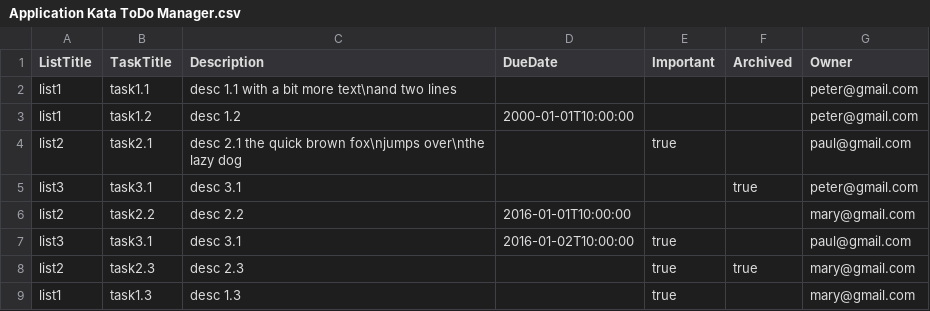
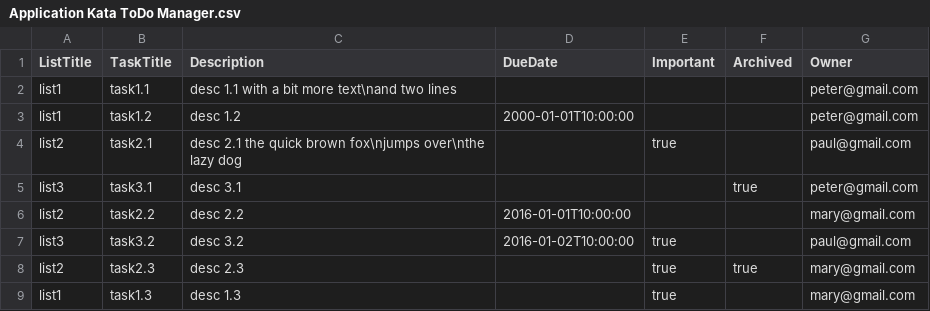
Before and after one commit to ralfw/todoapp, a CSV file: doc/Application Kata ToDo Manager.csv, drawn as a sheet.

Commit message:
corrected sample data

```diff
--- a/doc/Application Kata ToDo Manager.csv
+++ b/doc/Application Kata ToDo Manager.csv
@@ -6,3 +6,3 @@ list3;task3.1;desc 3.1;;;true;peter@gmail.com
 list2;task2.2;desc 2.2;2016-01-01T10:00:00;;;mary@gmail.com
-list3;task3.1;desc 3.1;2016-01-02T10:00:00;true;;paul@gmail.com
+list3;task3.2;desc 3.2;2016-01-02T10:00:00;true;;paul@gmail.com
 list2;task2.3;desc 2.3;;true;true;mary@gmail.com
```
